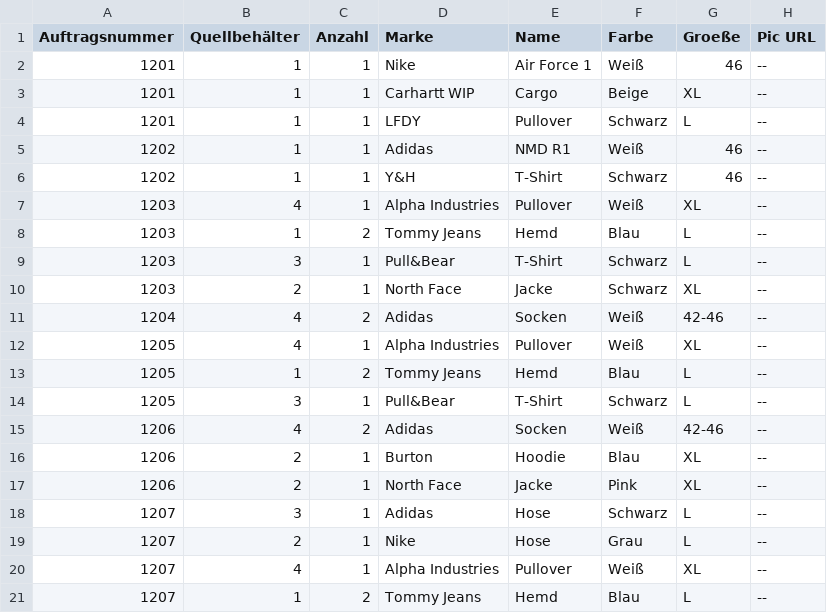
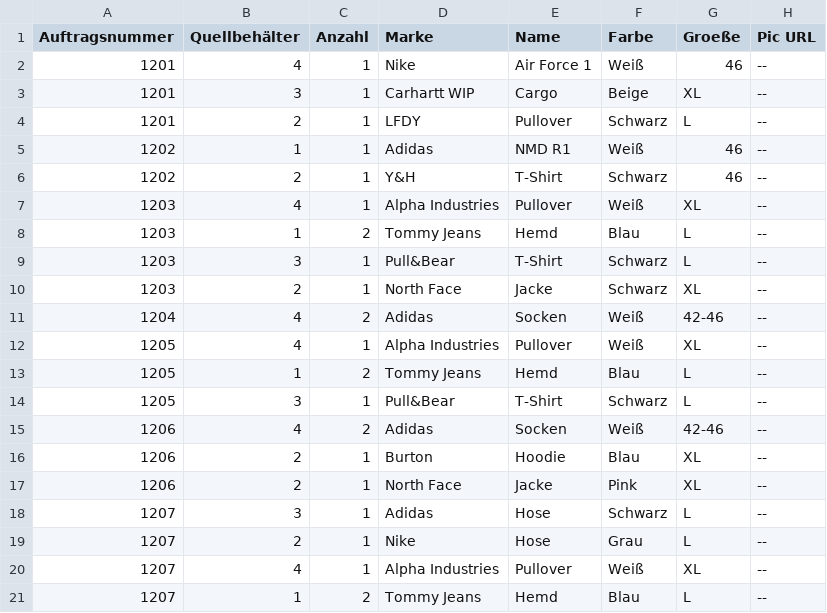
Before and after one commit to MrKuh/Warehouse_WebapplicationREST, a CSV file: src/main/resources/data.csv, drawn as a sheet.

```diff
--- a/src/main/resources/data.csv
+++ b/src/main/resources/data.csv
@@ -1,7 +1,7 @@
 Auftragsnummer;Quellbehälter;Anzahl;Marke;Name;Farbe;Groeße;Pic URL
-1201;1;1;Nike;Air Force 1;Weiß;46;--
-1201;1;1;Carhartt WIP;Cargo;Beige;XL;--
-1201;1;1;LFDY;Pullover;Schwarz;L;--
+1201;4;1;Nike;Air Force 1;Weiß;46;--
+1201;3;1;Carhartt WIP;Cargo;Beige;XL;--
+1201;2;1;LFDY;Pullover;Schwarz;L;--
 1202;1;1;Adidas;NMD R1;Weiß;46;--
-1202;1;1;Y&H;T-Shirt;Schwarz;46;--
+1202;2;1;Y&H;T-Shirt;Schwarz;46;--
 1203;4;1;Alpha Industries;Pullover;Weiß;XL;--
```
Also changed, not shown: 10 other files.
